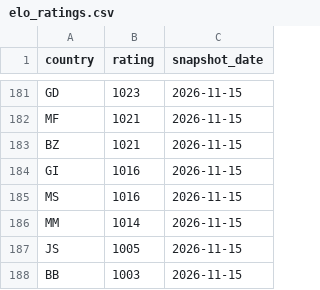
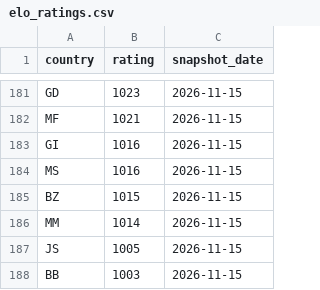
Before and after one commit to OfekDr1/FIFA-Analyst, a CSV file: scripts/elo_ratings.csv, drawn as a sheet; only a part is shown, gaps mark what is left out; the diff covers the shown part only.

```diff
--- a/scripts/elo_ratings.csv
+++ b/scripts/elo_ratings.csv
@@ -182,5 +182,5 @@ GD,1023,2026-11-15
 MF,1021,2026-11-15
-BZ,1021,2026-11-15
 GI,1016,2026-11-15
 MS,1016,2026-11-15
+BZ,1015,2026-11-15
 MM,1014,2026-11-15
```
Also changed, not shown: 4 added rows, 4 removed rows and 1 edited cell elsewhere in this file, 2 other files.
